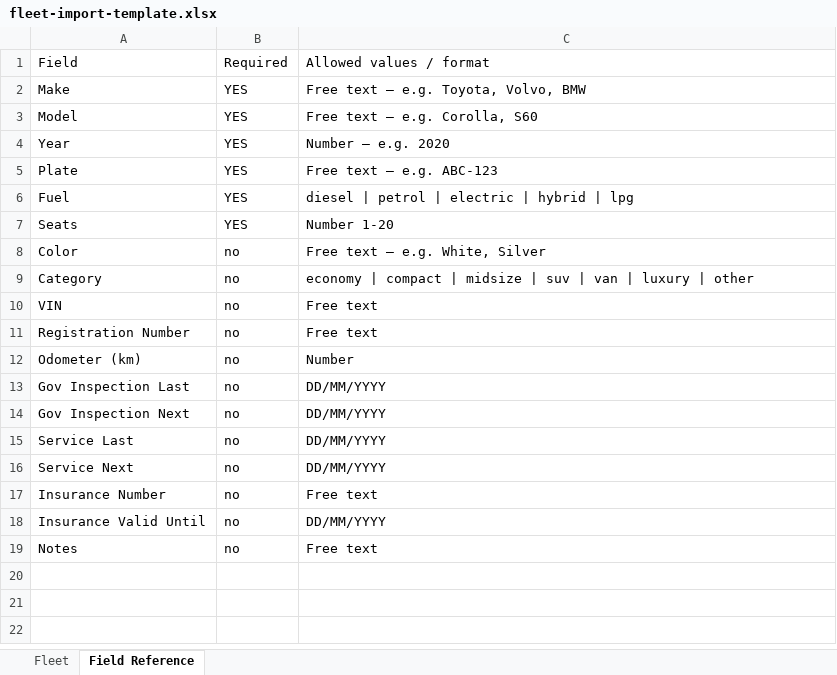
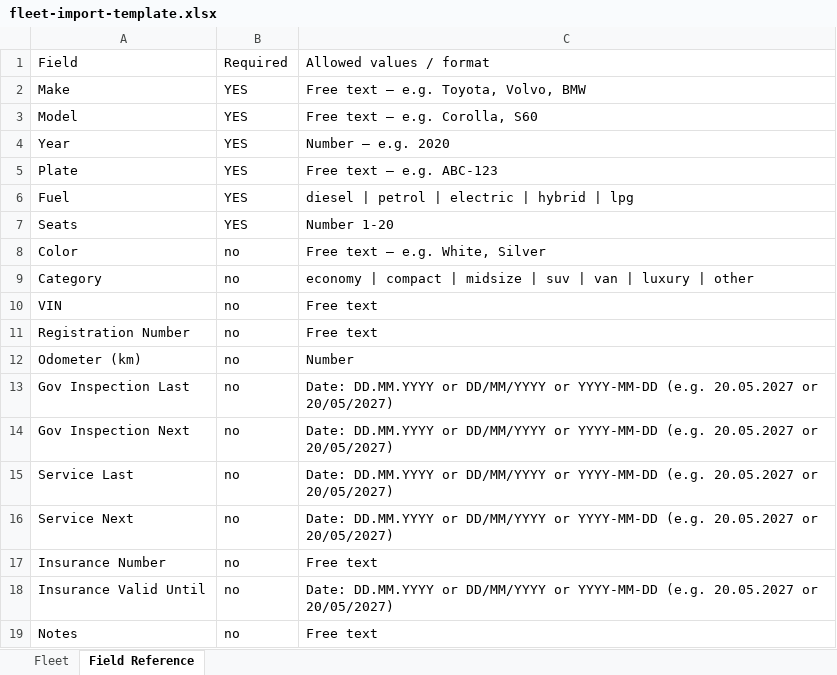
Before and after one commit to guntarsnemiro/carrentdesk, an Excel workbook: public/templates/fleet-import-template.xlsx, sheet Field Reference, drawn as a sheet; values as stored, in another font and other column widths than the file's, no borders; the diff names each change by its address in the sheet, - before the commit and + after, or states it on an @@ line.

```diff
--- a/public/templates/fleet-import-template.xlsx (sheet Field Reference)
+++ b/public/templates/fleet-import-template.xlsx (sheet Field Reference)
-C13:C16: DD/MM/YYYY
+C13:C16: Date: DD.MM.YYYY or DD/MM/YYYY or YYYY-MM-DD (e.g. 20.05.2027 or 20/05/2027)
-C18: DD/MM/YYYY
+C18: Date: DD.MM.YYYY or DD/MM/YYYY or YYYY-MM-DD (e.g. 20.05.2027 or 20/05/2027)
```
Also changed, not shown: sheet Fleet, 2 other files.
